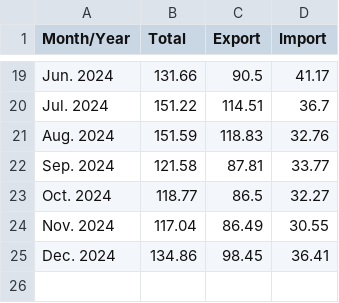
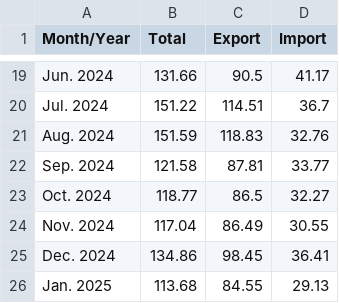
Before and after one commit to ashley-yihui-lee/us-taiwan-trade, a CSV file: taiwan-us-trade.csv, drawn as a sheet; only a part is shown, gaps mark what is left out.

```diff
--- a/taiwan-us-trade.csv
+++ b/taiwan-us-trade.csv
@@ -25 +25,2 @@ Nov. 2024,117.04,86.49,30.55
 Dec. 2024,134.86,98.45,36.41
+Jan. 2025,113.68,84.55,29.13
```
Also changed, not shown: 1 other file.
